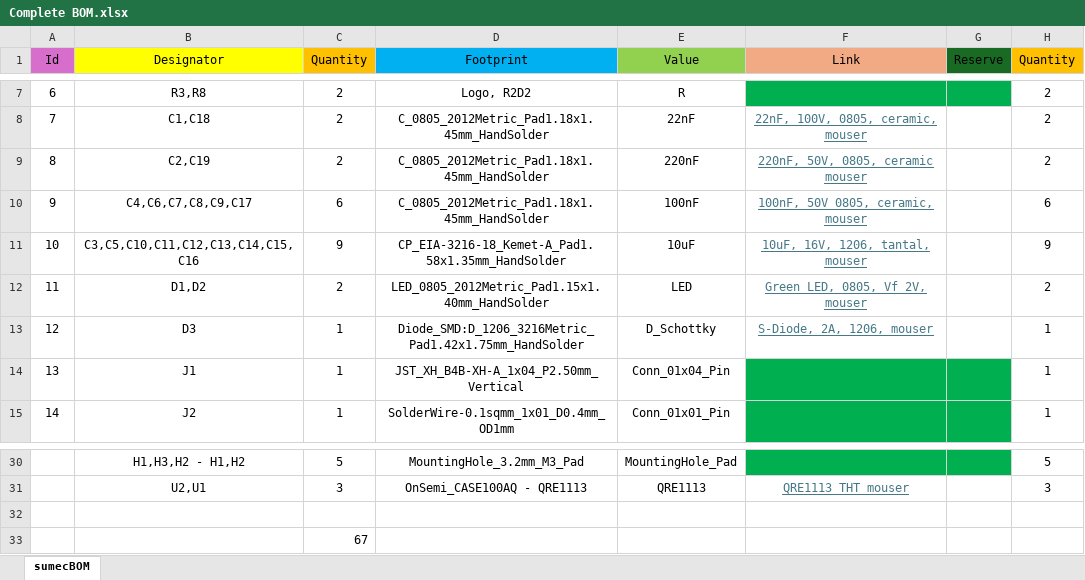
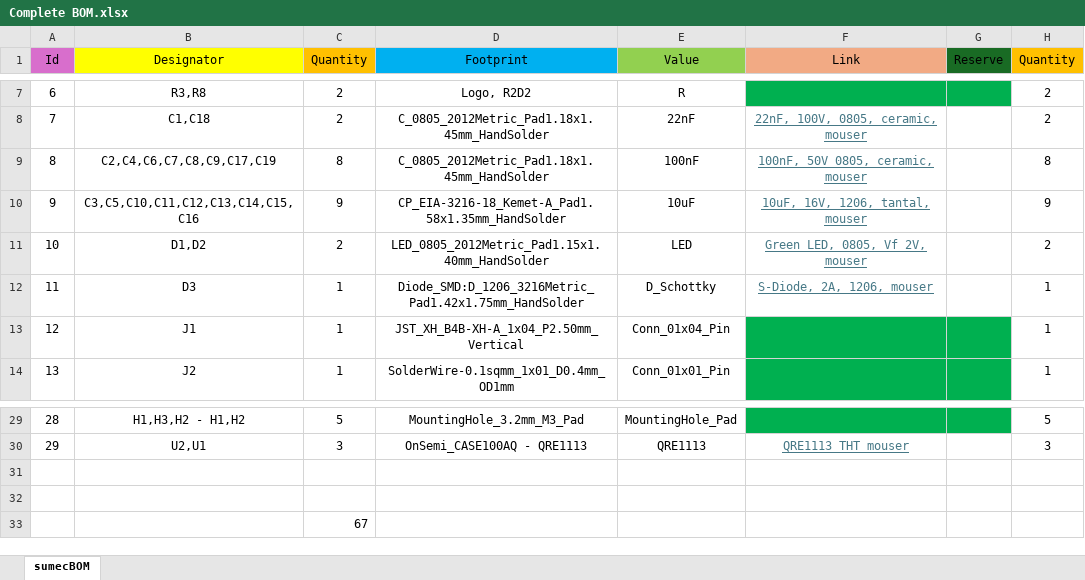
Before and after one commit to bismarx-v1/Sumec-MiniSumo, an Excel workbook: - PCB -/SUMEC SMD-V2/bom/Complete BOM.xlsx, sheet sumecBOM, drawn as a sheet; only a part is shown, gaps mark what is left out; values as stored, in another font and other column widths than the file's, no borders; removed rows and columns are numbered as before the commit, all else as after; the diff names each change by its address in the sheet, - before the commit and + after, or states it on an @@ line.

```diff
--- a/- PCB -/SUMEC SMD-V2/bom/Complete BOM.xlsx (sheet sumecBOM)
+++ b/- PCB -/SUMEC SMD-V2/bom/Complete BOM.xlsx (sheet sumecBOM)
-row 9: 8 | C2,C19 | 2 | C_0805_2012Metric_Pad1.18x1.45mm_HandSolder | 220nF | 220nF, 50V, 0805, ceramic mouser |  | 2
@@ column A (Id) renumbered between rows 9 and 30 @@
-B9 (Designator): C4,C6,C7,C8,C9,C17
+B9 (Designator): C2,C4,C6,C7,C8,C9,C17,C19
-C9 (Quantity): 6
+C9 (Quantity): 8
-H9 (Quantity): 6
+H9 (Quantity): 8
+row 32: (empty)
```
Also changed, not shown: 5 other files.
